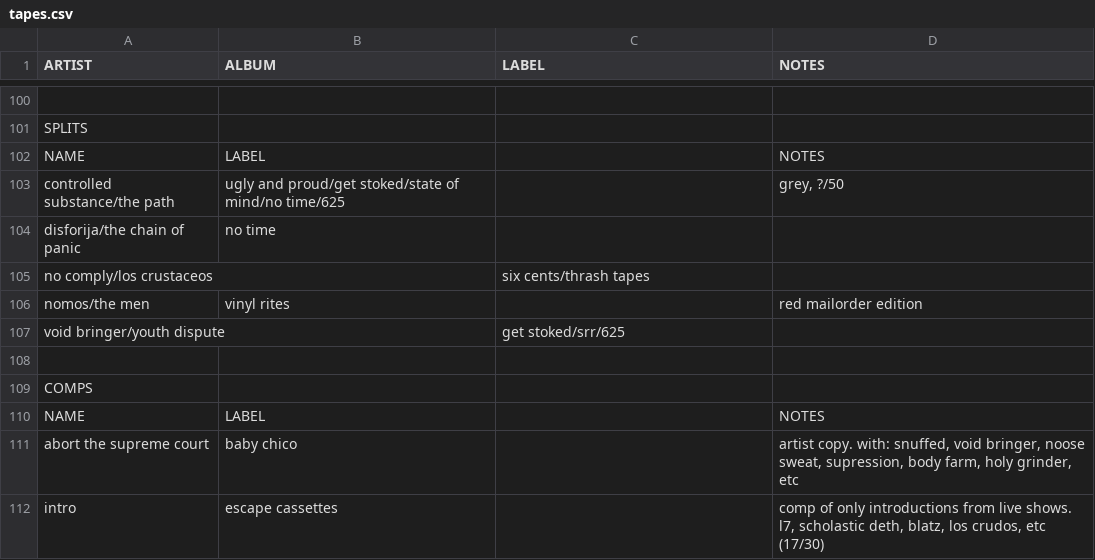
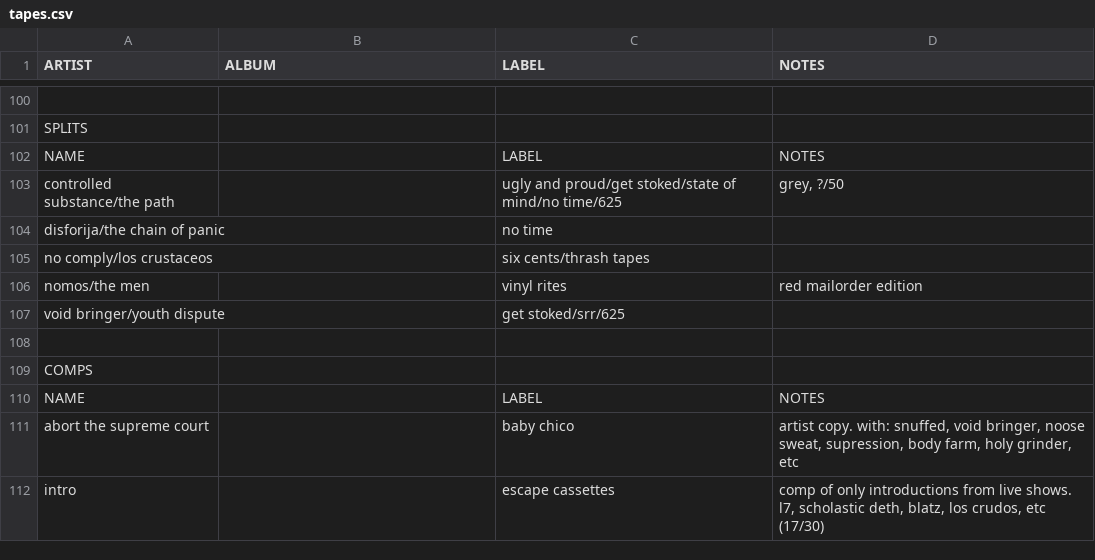
Before and after one commit to okjjj/tradelist, a CSV file: tapes.csv, drawn as a sheet; only a part is shown, gaps mark what is left out; the diff names each change by its address in the sheet, - before the commit and + after, or states it on an @@ line.

Commit message:
yes, yes

```diff
--- a/tapes.csv
+++ b/tapes.csv
-B102 (ALBUM): LABEL
+B102 (ALBUM): (empty)
-C102 (LABEL): (empty)
+C102 (LABEL): LABEL
-B103 (ALBUM): ugly and proud/get stoked/state of mind/no time/625
+B103 (ALBUM): (empty)
-C103 (LABEL): (empty)
+C103 (LABEL): ugly and proud/get stoked/state of mind/no time/625
-B104 (ALBUM): no time
+B104 (ALBUM): (empty)
-C104 (LABEL): (empty)
+C104 (LABEL): no time
-B106 (ALBUM): vinyl rites
+B106 (ALBUM): (empty)
-C106 (LABEL): (empty)
+C106 (LABEL): vinyl rites
-B110 (ALBUM): LABEL
+B110 (ALBUM): (empty)
-C110 (LABEL): (empty)
+C110 (LABEL): LABEL
-B111 (ALBUM): baby chico
+B111 (ALBUM): (empty)
-C111 (LABEL): (empty)
+C111 (LABEL): baby chico
-B112 (ALBUM): escape cassettes
+B112 (ALBUM): (empty)
-C112 (LABEL): (empty)
+C112 (LABEL): escape cassettes
```
